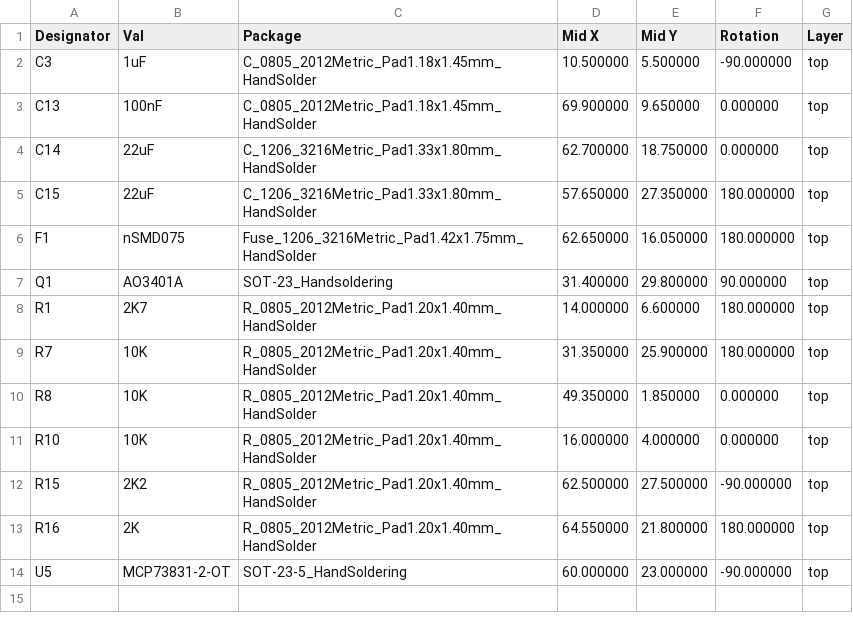
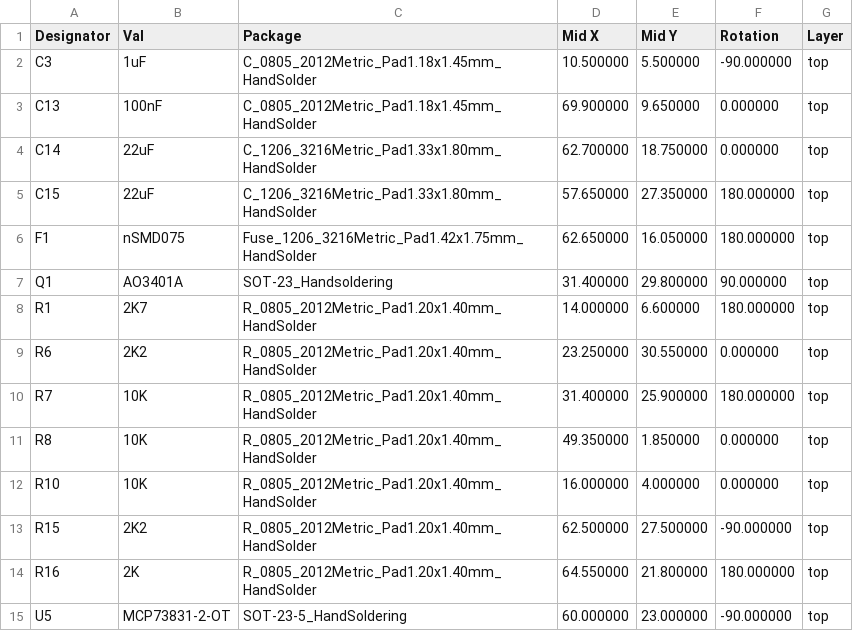
Before and after one commit to har-in-air/VhARIO-ESPC3, a CSV file: gerbers/espc3-vario-top-pos.csv, drawn as a sheet.

```diff
--- a/gerbers/espc3-vario-top-pos.csv
+++ b/gerbers/espc3-vario-top-pos.csv
@@ -8,3 +8,4 @@ Designator,Val,Package,Mid X,Mid Y,Rotation,Layer
 "R1","2K7","R_0805_2012Metric_Pad1.20x1.40mm_HandSolder",14.000000,6.600000,180.000000,top
-"R7","10K","R_0805_2012Metric_Pad1.20x1.40mm_HandSolder",31.350000,25.900000,180.000000,top
+"R6","2K2","R_0805_2012Metric_Pad1.20x1.40mm_HandSolder",23.250000,30.550000,0.000000,top
+"R7","10K","R_0805_2012Metric_Pad1.20x1.40mm_HandSolder",31.400000,25.900000,180.000000,top
 "R8","10K","R_0805_2012Metric_Pad1.20x1.40mm_HandSolder",49.350000,1.850000,0.000000,top
```
Also changed, not shown: gerbers/espc3-vario-bottom-pos.csv, 20 other files.
